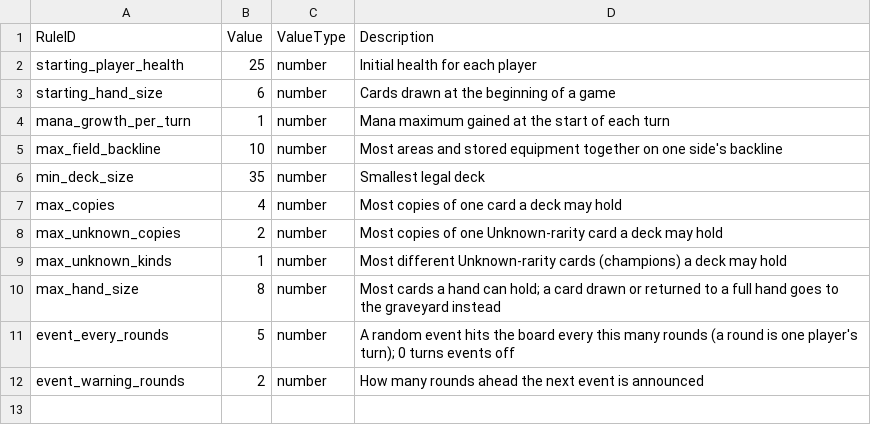
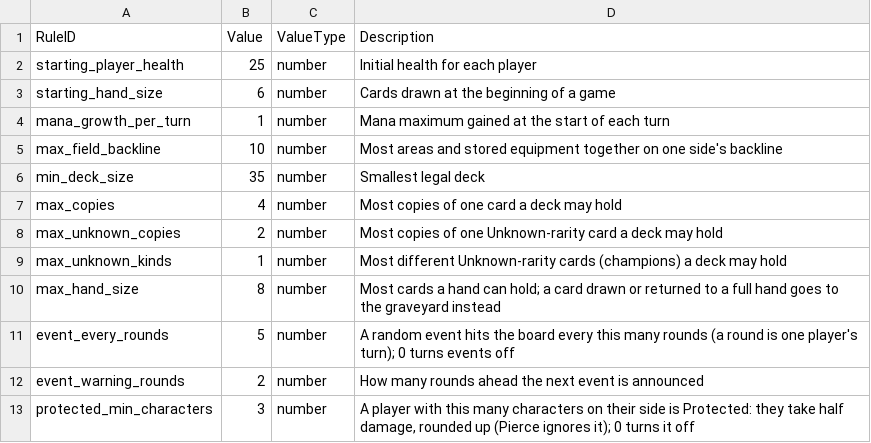
Before and after one commit to dmolloy98-stack-stack/Shardfall_TCG, a CSV file: data/game_rules.csv, drawn as a sheet.

```diff
--- a/data/game_rules.csv
+++ b/data/game_rules.csv
@@ -12 +12,2 @@ event_every_rounds,5,number,"A random event hits the board every this many round
 event_warning_rounds,2,number,How many rounds ahead the next event is announced
+protected_min_characters,3,number,"A player with this many characters on their side is Protected: they take half damage, rounded up (Pierce ignores it); 0 turns it off"
```
Also changed, not shown: data/cards.csv, data/skills.csv, 8 other files.
